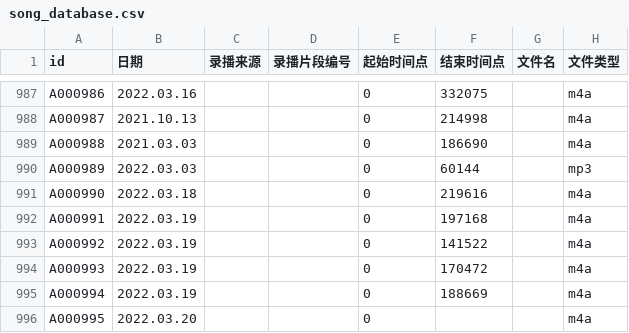
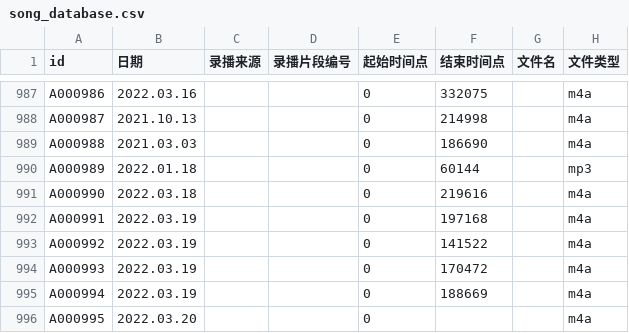
Before and after one commit to VTB-LINK/VTB-STUDIO, a CSV file: public/datasheets/song_database.csv, drawn as a sheet; only a part is shown, gaps mark what is left out; the diff names each change by its address in the sheet, - before the commit and + after, or states it on an @@ line.

Commit message:
Update song_database.csv

```diff
--- a/public/datasheets/song_database.csv
+++ b/public/datasheets/song_database.csv
-B990 (日期): 2022.03.03
+B990 (日期): 2022.01.18
```
